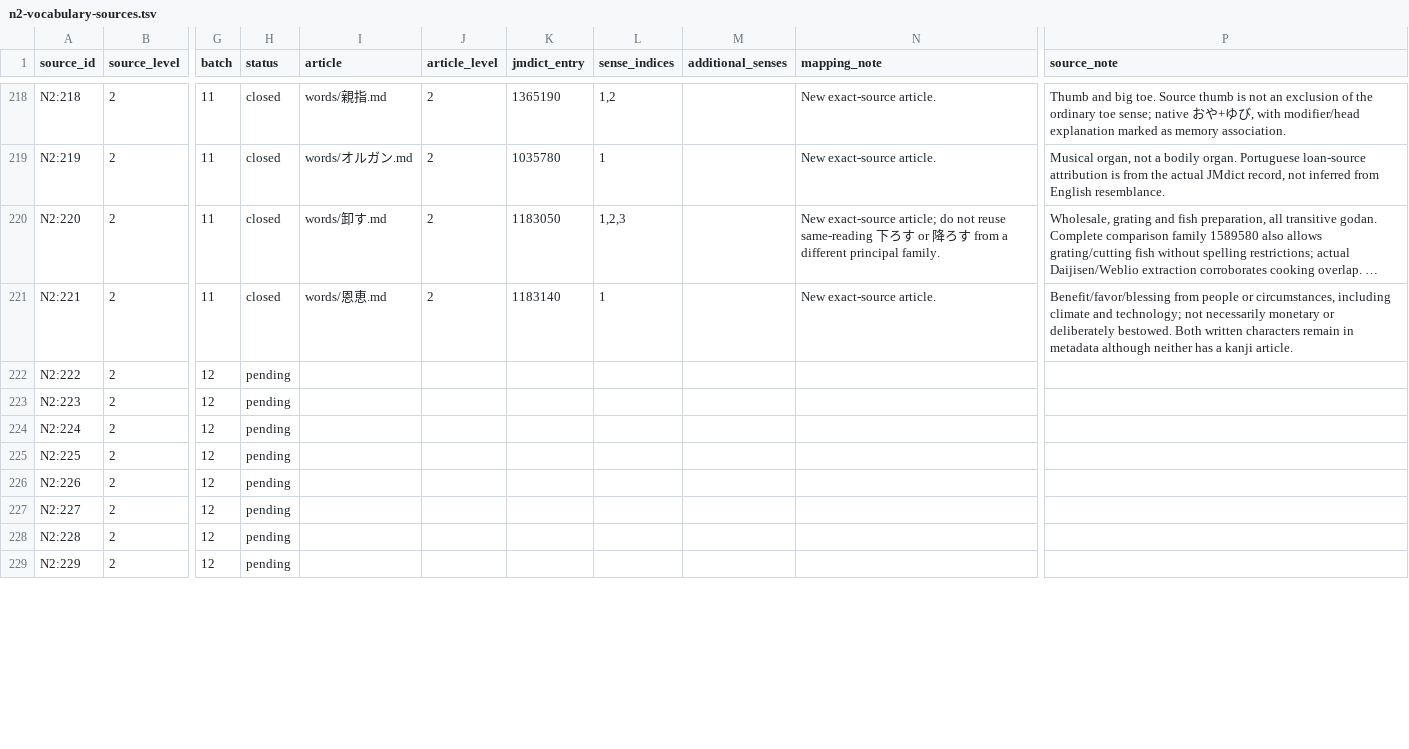
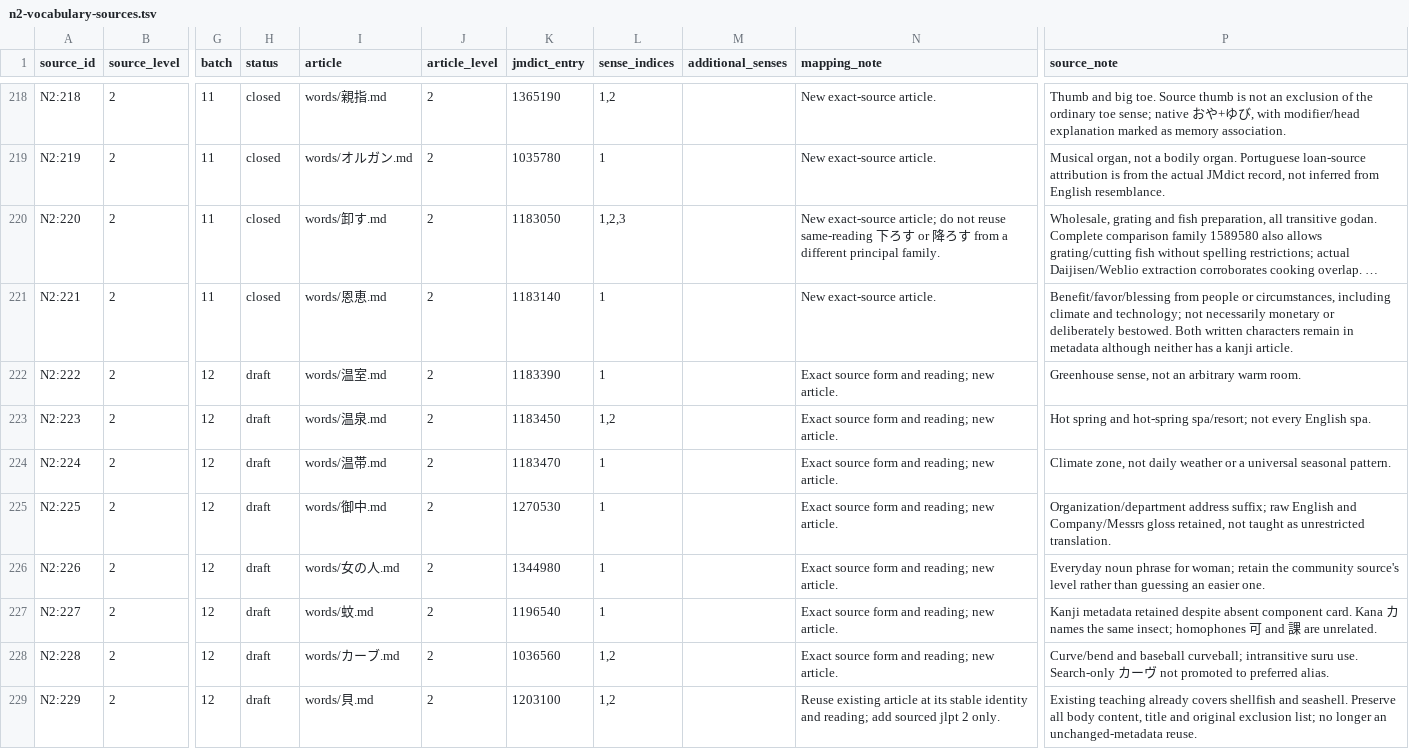
Before and after one commit to stop-cran/learning-japanese, a TSV file: docs/n2-vocabulary-sources.tsv, drawn as a sheet; only a part is shown, gaps mark what is left out; long unchanged cells end in …; the diff covers the shown part only; the diff names each change by its address in the sheet, - before the commit and + after, or states it on an @@ line.

```diff
--- a/docs/n2-vocabulary-sources.tsv
+++ b/docs/n2-vocabulary-sources.tsv
-H222:H229 (status): pending
+H222:H229 (status): draft
-I222 (article): (empty)
+I222 (article): words/温室.md
-J222:J229 (article_level): (empty)
+J222:J229 (article_level): 2
-K222 (jmdict_entry): (empty)
+K222 (jmdict_entry): 1183390
-L222 (sense_indices): (empty)
+L222 (sense_indices): 1
-N222:N228 (mapping_note): (empty)
+N222:N228 (mapping_note): Exact source form and reading; new article.
-P222 (source_note): (empty)
+P222 (source_note): Greenhouse sense, not an arbitrary warm room.
-I223 (article): (empty)
+I223 (article): words/温泉.md
-K223 (jmdict_entry): (empty)
+K223 (jmdict_entry): 1183450
-L223 (sense_indices): (empty)
+L223 (sense_indices): 1,2
-P223 (source_note): (empty)
+P223 (source_note): Hot spring and hot-spring spa/resort; not every English spa.
-I224 (article): (empty)
+I224 (article): words/温帯.md
-K224 (jmdict_entry): (empty)
+K224 (jmdict_entry): 1183470
-L224:L227 (sense_indices): (empty)
+L224:L227 (sense_indices): 1
-P224 (source_note): (empty)
+P224 (source_note): Climate zone, not daily weather or a universal seasonal pattern.
-I225 (article): (empty)
+I225 (article): words/御中.md
-K225 (jmdict_entry): (empty)
+K225 (jmdict_entry): 1270530
-P225 (source_note): (empty)
+P225 (source_note): Organization/department address suffix; raw English and Company/Messrs gloss retained, not taught as unrestricted translation.
-I226 (article): (empty)
+I226 (article): words/女の人.md
-K226 (jmdict_entry): (empty)
+K226 (jmdict_entry): 1344980
-P226 (source_note): (empty)
+P226 (source_note): Everyday noun phrase for woman; retain the community source's level rather than guessing an easier one.
-I227 (article): (empty)
+I227 (article): words/蚊.md
-K227 (jmdict_entry): (empty)
+K227 (jmdict_entry): 1196540
-P227 (source_note): (empty)
+P227 (source_note): Kanji metadata retained despite absent component card. Kana カ names the same insect; homophones 可 and 課 are unrelated.
-I228 (article): (empty)
+I228 (article): words/カーブ.md
-K228 (jmdict_entry): (empty)
+K228 (jmdict_entry): 1036560
-L228:L229 (sense_indices): (empty)
+L228:L229 (sense_indices): 1,2
-P228 (source_note): (empty)
+P228 (source_note): Curve/bend and baseball curveball; intransitive suru use. Search-only カーヴ not promoted to preferred alias.
-I229 (article): (empty)
+I229 (article): words/貝.md
-K229 (jmdict_entry): (empty)
+K229 (jmdict_entry): 1203100
-N229 (mapping_note): (empty)
+N229 (mapping_note): Reuse existing article at its stable identity and reading; add sourced jlpt 2 only.
-P229 (source_note): (empty)
+P229 (source_note): Existing teaching already covers shellfish and seashell. Preserve all body content, title and original exclusion list; no longer an unchanged-metadata reuse.
```
Also changed, not shown: 84 edited cells elsewhere in this file, 42 other files.
